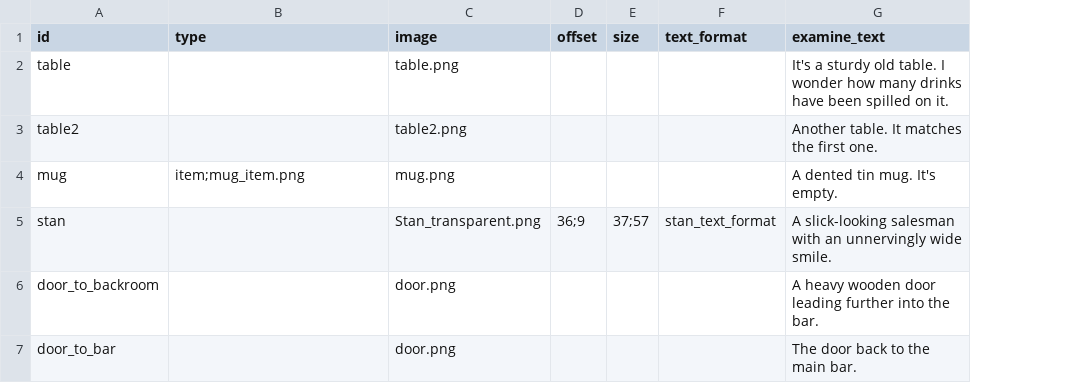
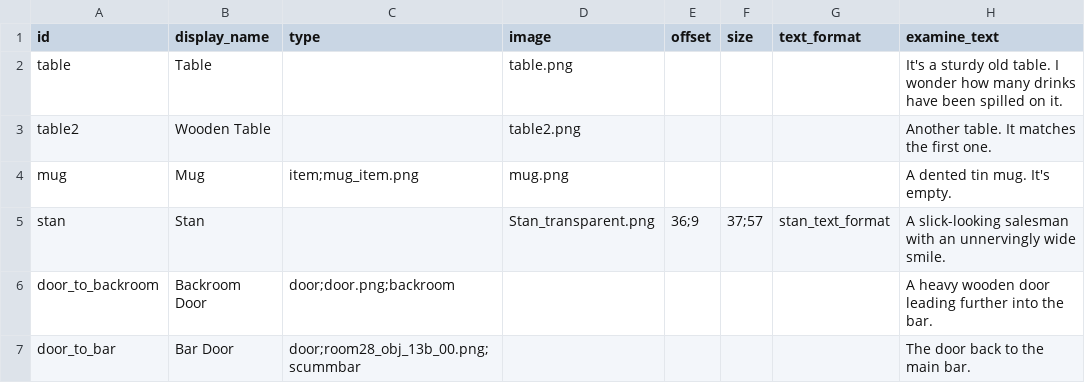
Before and after one commit to IyanRS/SCUMIOVI_Engine_public, a CSV file: game/Objects.csv, drawn as a sheet; addresses are those after the commit; the diff names each change by its address in the sheet, - before the commit and + after, or states it on an @@ line.

```diff
--- a/game/Objects.csv
+++ b/game/Objects.csv
+column B (display_name), rows 2-7: Table | Wooden Table | Mug | Stan | Backroom Door | Bar Door
-C6 (type): (empty)
+C6 (type): door;door.png;backroom
-D6:D7 (image): door.png
+D6:D7 (image): (empty)
-C7 (type): (empty)
+C7 (type): door;room28_obj_13b_00.png;scummbar
```
Also changed, not shown: 15 other files.
